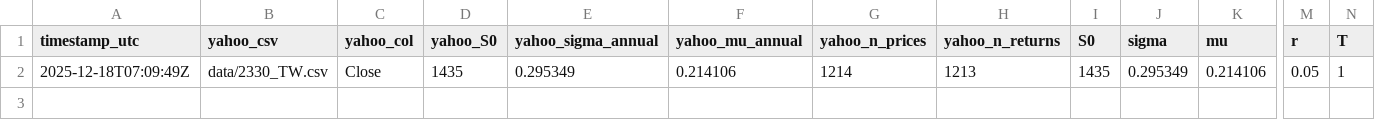
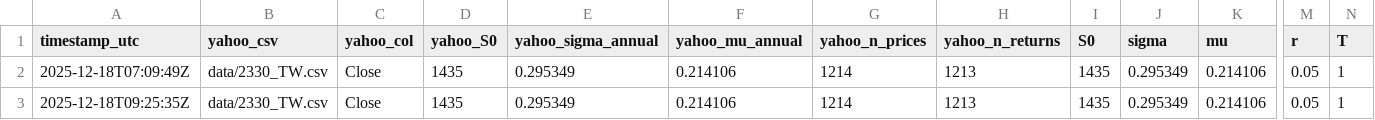
Before and after one commit to FrankTsai1125/Parallelism, a CSV file: finalproject/cpu.csv, drawn as a sheet; only a part is shown, gaps mark what is left out; rows hold the shown columns only; the diff names each change by its address in the sheet, - before the commit and + after, or states it on an @@ line.

```diff
--- a/finalproject/cpu.csv
+++ b/finalproject/cpu.csv
+row 3: 2025-12-18T09:25:35Z | data/2330_TW.csv | Close | 1435 | 0.295349 | 0.214106 | 1214 | 1213 | 1435 | 0.295349 | 0.214106 | 0.05 | 1
```
Also changed, not shown: finalproject/1gpu.csv, finalproject/2gpu.csv, 4 other files.
